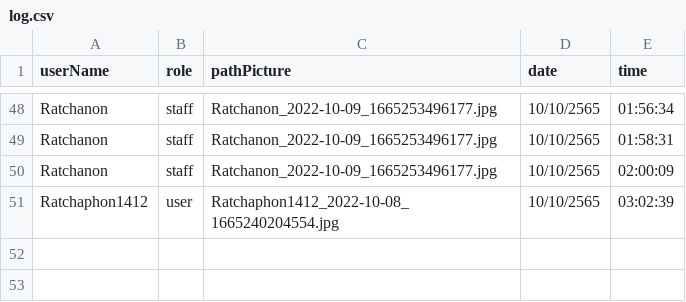
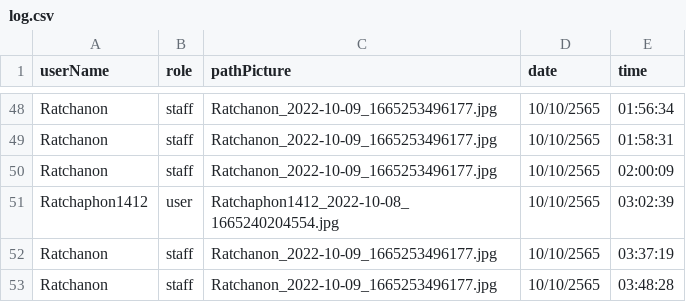
Before and after one commit to Ratchaphon1412/Student-Complaints, a CSV file: database/log.csv, drawn as a sheet; only a part is shown, gaps mark what is left out; the diff names each change by its address in the sheet, - before the commit and + after, or states it on an @@ line.

```diff
--- a/database/log.csv
+++ b/database/log.csv
+row 52: Ratchanon | staff | Ratchanon_2022-10-09_1665253496177.jpg | 10/10/2565 | 03:37:19
+row 53: Ratchanon | staff | Ratchanon_2022-10-09_1665253496177.jpg | 10/10/2565 | 03:48:28
```
Also changed, not shown: database/pattern.csv, database/report.csv, 1 other file.
